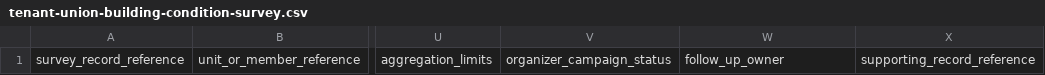
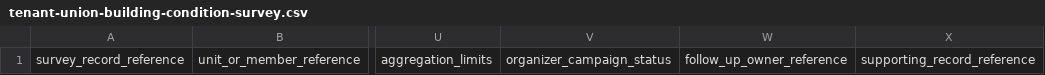
Before and after one commit to ChelseaKR/habitable, a CSV file: site/templates/tenant-union-building-condition-survey/tenant-union-building-condition-survey.csv, drawn as a sheet; only a part is shown, gaps mark what is left out; the diff names each change by its address in the sheet, - before the commit and + after, or states it on an @@ line.

Commit message:
docs(site): clarify survey storage and CSV safety

```diff
--- a/site/templates/tenant-union-building-condition-survey/tenant-union-building-condition-survey.csv
+++ b/site/templates/tenant-union-building-condition-survey/tenant-union-building-condition-survey.csv
-W1: follow_up_owner
+W1: follow_up_owner_reference
```
Also changed, not shown: 4 other files.
